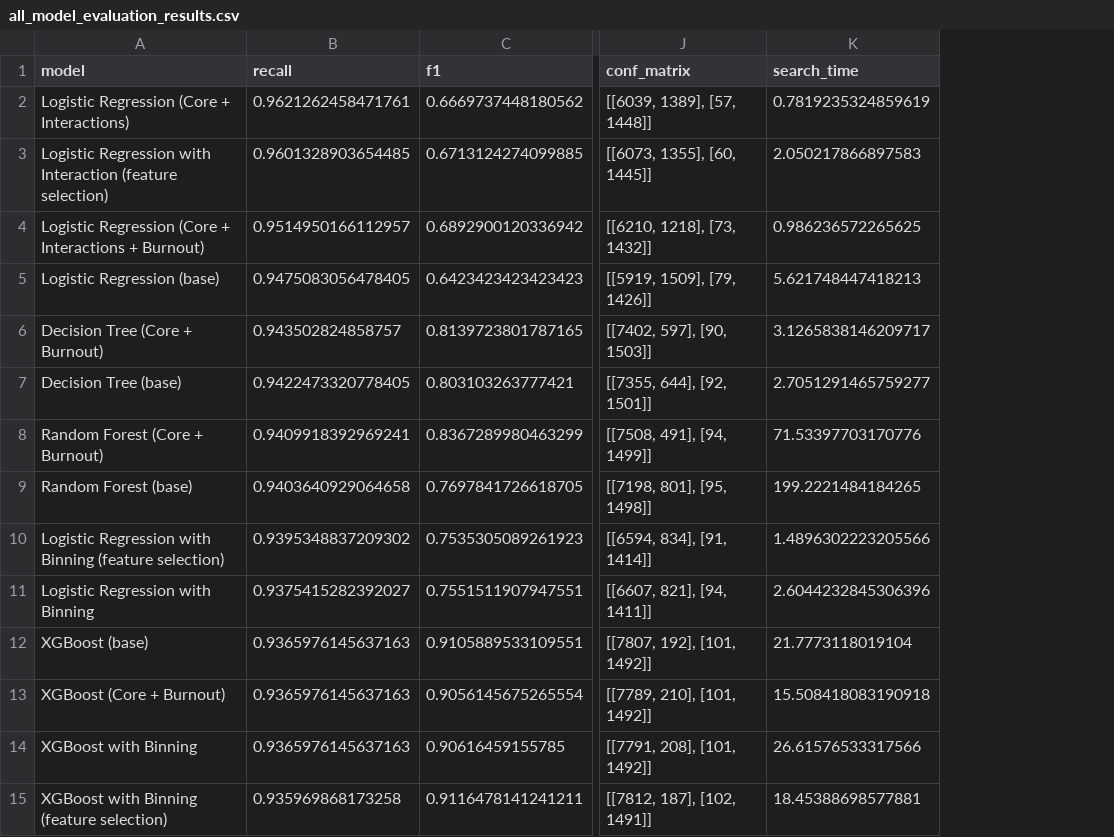
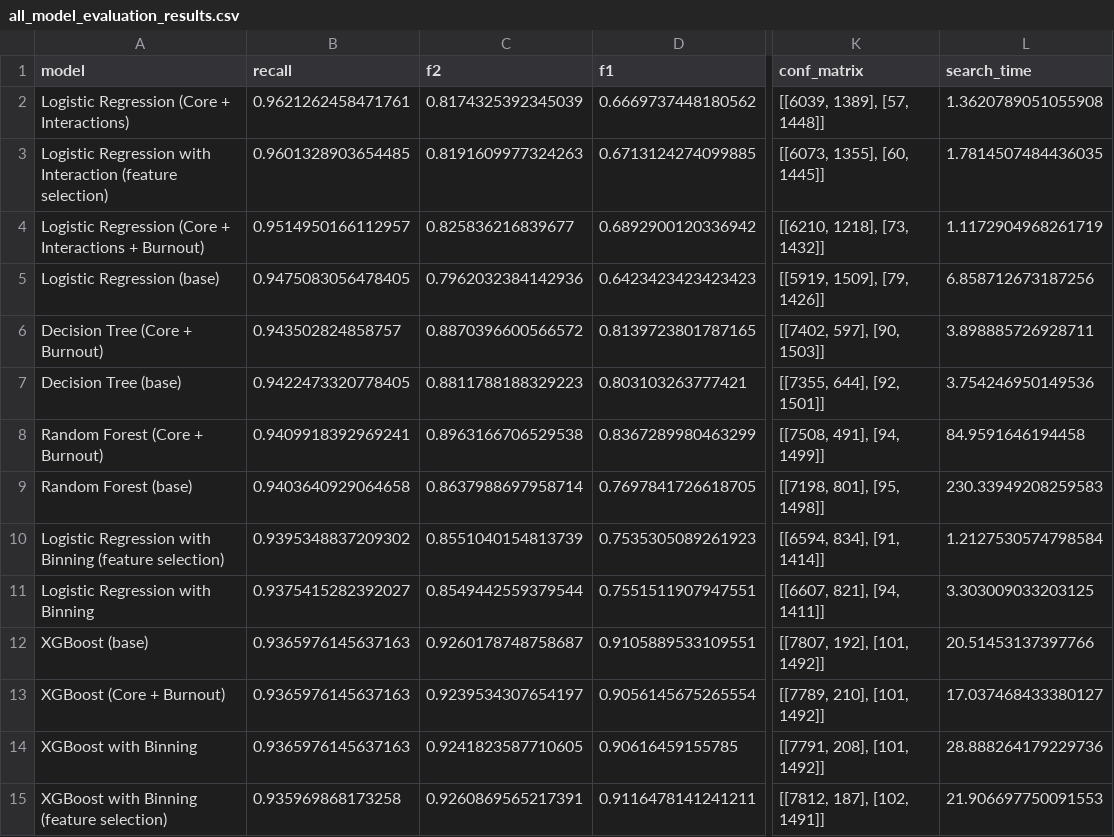
Before and after one commit to johbry17/Salifort-Employee-Churn-ml, a CSV file: results/all_model_evaluation_results.csv, drawn as a sheet; only a part is shown, gaps mark what is left out; addresses are those after the commit; the diff covers the shown part only; the diff names each change by its address in the sheet, - before the commit and + after, or states it on an @@ line.

Commit message:
feat: add f2 metric, suptitle to grid confusion matrix plot, navbar to pages

```diff
--- a/results/all_model_evaluation_results.csv
+++ b/results/all_model_evaluation_results.csv
+column C (f2), rows 2-15: 0.8174325392345039 | 0.8191609977324263 | 0.825836216839677 | 0.7962032384142936 | 0.8870396600566572 | 0.8811788188329223 | 0.8963166706529538 | 0.8637988697958714 | 0.8551040154813739 | 0.8549442559379544 | 0.9260178748758687 | 0.9239534307654197 | 0.9241823587710605 | 0.9260869565217391
-L2 (search_time): 0.7819235324859619
+L2 (search_time): 1.3620789051055908
-L3 (search_time): 2.050217866897583
+L3 (search_time): 1.7814507484436035
-L4 (search_time): 0.986236572265625
+L4 (search_time): 1.1172904968261719
-L5 (search_time): 5.621748447418213
+L5 (search_time): 6.858712673187256
-L6 (search_time): 3.1265838146209717
+L6 (search_time): 3.898885726928711
-L7 (search_time): 2.7051291465759277
+L7 (search_time): 3.754246950149536
-L8 (search_time): 71.53397703170776
+L8 (search_time): 84.9591646194458
-L9 (search_time): 199.2221484184265
+L9 (search_time): 230.33949208259583
-L10 (search_time): 1.4896302223205566
+L10 (search_time): 1.2127530574798584
-L11 (search_time): 2.6044232845306396
+L11 (search_time): 3.303009033203125
-L12 (search_time): 21.7773118019104
+L12 (search_time): 20.51453137397766
-L13 (search_time): 15.508418083190918
+L13 (search_time): 17.037468433380127
-L14 (search_time): 26.61576533317566
+L14 (search_time): 28.888264179229736
-L15 (search_time): 18.45388698577881
+L15 (search_time): 21.906697750091553
```
Also changed, not shown: 26 edited cells elsewhere in this file, results/base_model_evaluation_results.csv, results/feature_engineered_round_2_results.csv, 12 other files.
